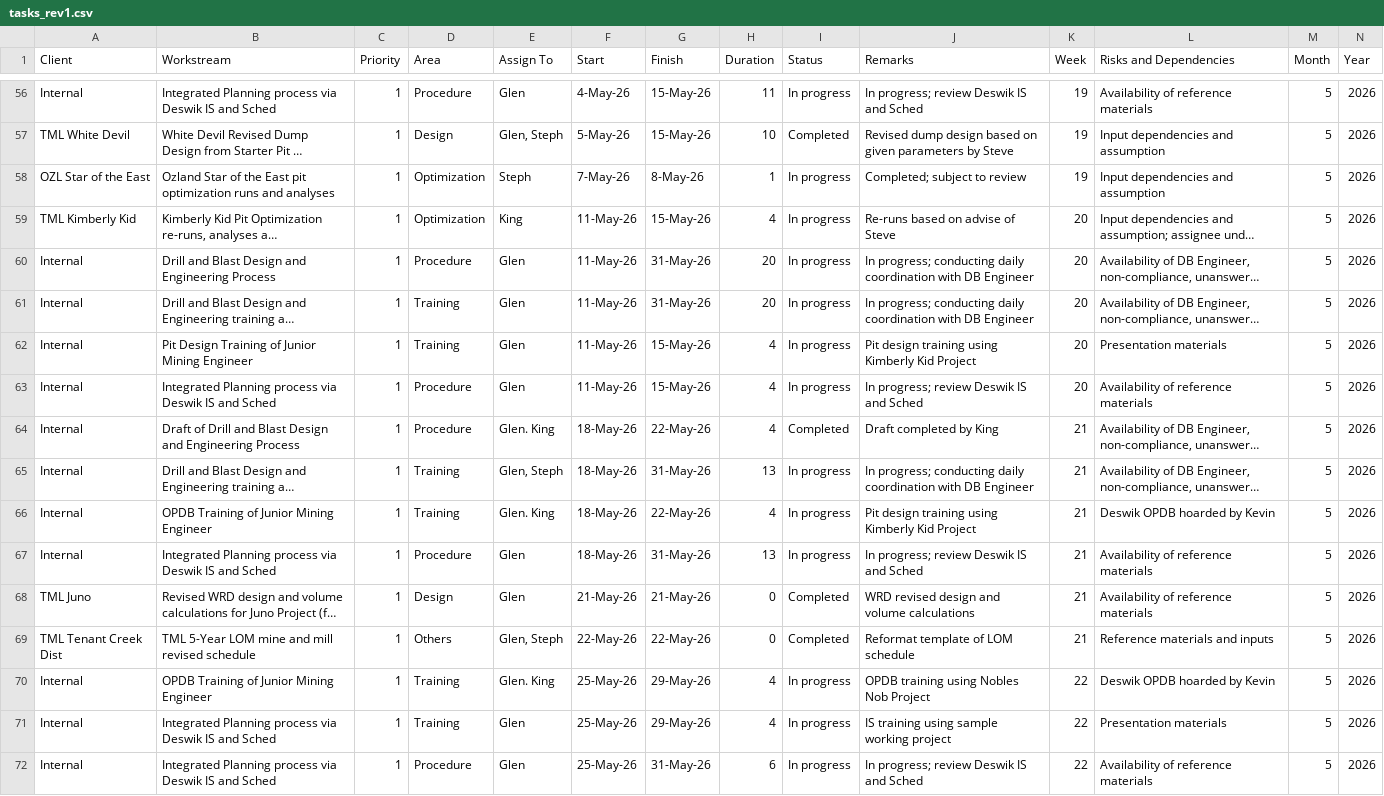
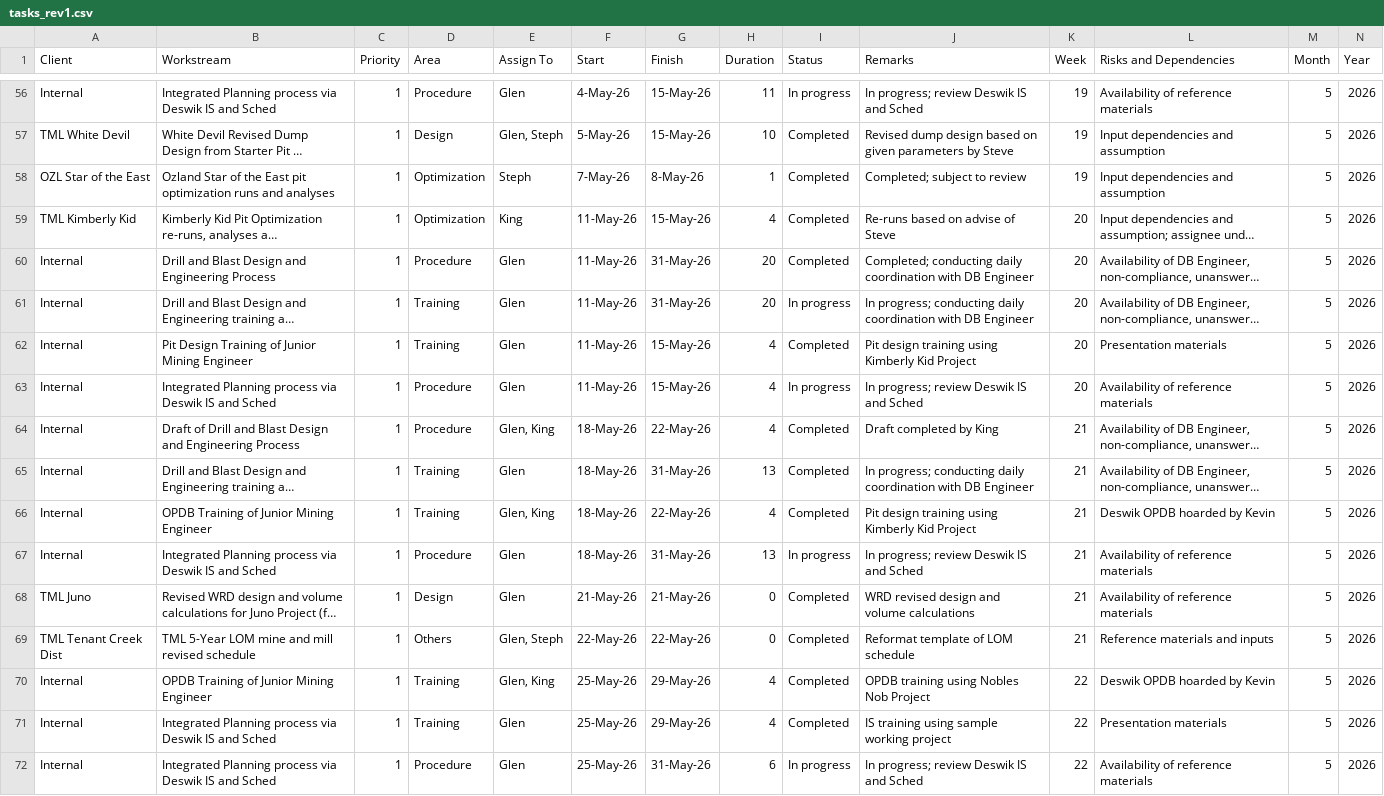
Before and after one commit to glenreotutar06/Mining-Dashboard, a CSV file: tasks_rev1.csv, drawn as a sheet; only a part is shown, gaps mark what is left out; long unchanged cells end in …; the diff covers the shown part only; the diff names each change by its address in the sheet, - before the commit and + after, or states it on an @@ line.

Commit message:
Add files via upload

```diff
--- a/tasks_rev1.csv
+++ b/tasks_rev1.csv
-I58:I60 (Status): In progress
+I58:I60 (Status): Completed
-J60 (Remarks): In progress; conducting daily…
+J60 (Remarks): Completed; conducting daily…
-I62 (Status): In progress
+I62 (Status): Completed
-E64 (Assign To): Glen. King
+E64 (Assign To): Glen, King
-E65 (Assign To): Glen, Steph
+E65 (Assign To): Glen
-I65:I66 (Status): In progress
+I65:I66 (Status): Completed
-E66 (Assign To): Glen. King
+E66 (Assign To): Glen, King
-E70 (Assign To): Glen. King
+E70 (Assign To): Glen, King
-I70:I71 (Status): In progress
+I70:I71 (Status): Completed
```
Also changed, not shown: 94 edited cells elsewhere in this file.
